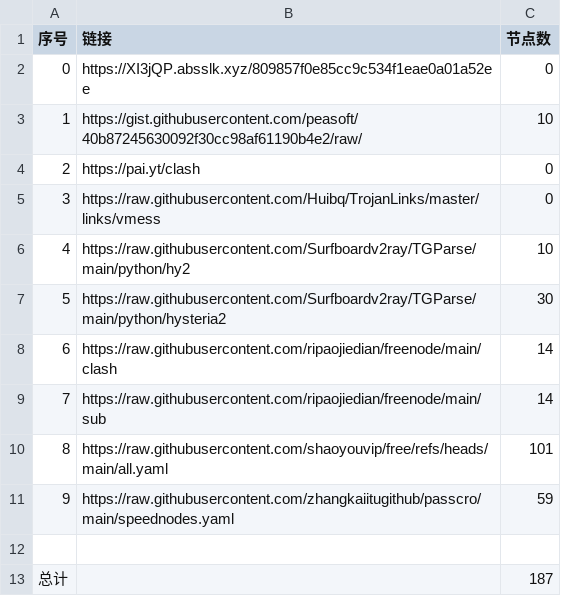
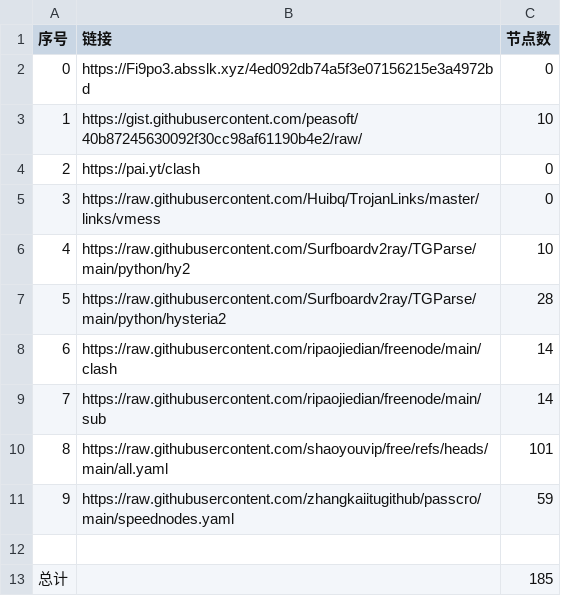
Before and after one commit to masprox/NoMoreWalls, a CSV file: list_result.csv, drawn as a sheet.

```diff
--- a/list_result.csv
+++ b/list_result.csv
@@ -1,3 +1,3 @@
 序号,链接,节点数
-0,https://XI3jQP.absslk.xyz/809857f0e85cc9c534f1eae0a01a52ee,0
+0,https://Fi9po3.absslk.xyz/4ed092db74a5f3e07156215e3a4972bd,0
 1,https://gist.githubusercontent.com/peasoft/40b87245630092f30cc98af61190b4e2/raw/,10
@@ -6,3 +6,3 @@
 4,https://raw.githubusercontent.com/Surfboardv2ray/TGParse/main/python/hy2,10
-5,https://raw.githubusercontent.com/Surfboardv2ray/TGParse/main/python/hysteria2,30
+5,https://raw.githubusercontent.com/Surfboardv2ray/TGParse/main/python/hysteria2,28
 6,https://raw.githubusercontent.com/ripaojiedian/freenode/main/clash,14
@@ -12,2 +12,2 @@
 
-总计,,187
+总计,,185
```
Also changed, not shown: 17 other files.
